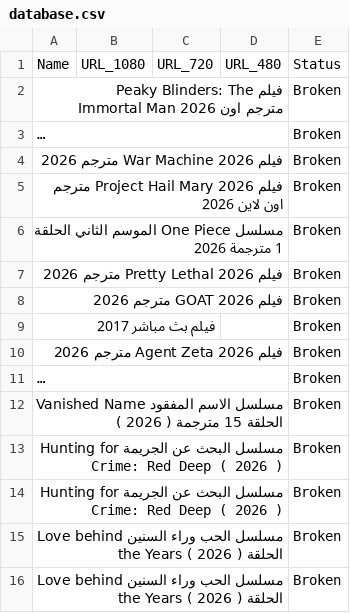
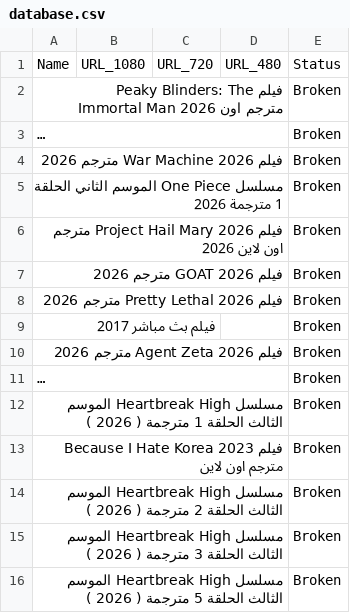
Before and after one commit to OmarLalgerino/GO-RS, a CSV file: database.csv, drawn as a sheet; long unchanged cells end in …; the diff names each change by its address in the sheet, - before the commit and + after, or states it on an @@ line.

Commit message:
Update Movies Database

```diff
--- a/database.csv
+++ b/database.csv
@@ row 6 moved to row 5: مسلسل One Piece الموسم الثاني الحلقة 1 م… @@
@@ row 8 moved to row 7: فيلم GOAT 2026 مترجم 2026 @@
-A12: مسلسل الاسم المفقود Vanished Name الحلقة 15 مترجمة (…
+A12: مسلسل Heartbreak High الموسم الثالث الحلقة 1 مترجمة (…
-A13: مسلسل البحث عن الجريمة Hunting for Crime: Red Deep ( 2026 )
+A13: فيلم Because I Hate Korea 2023 مترجم اون لاين
-A14: مسلسل البحث عن الجريمة Hunting for Crime: Red Deep ( 2026…
+A14: مسلسل Heartbreak High الموسم الثالث الحلقة 2 مترجمة ( 2026…
-A15: مسلسل الحب وراء السنين Love behind the Years الحلقة ( 2026…
+A15: مسلسل Heartbreak High الموسم الثالث الحلقة 3 مترجمة ( 2026…
-A16: مسلسل الحب وراء السنين Love behind the Years الحلقة ( 2026…
+A16: مسلسل Heartbreak High الموسم الثالث الحلقة 5 مترجمة ( 2026…
```
